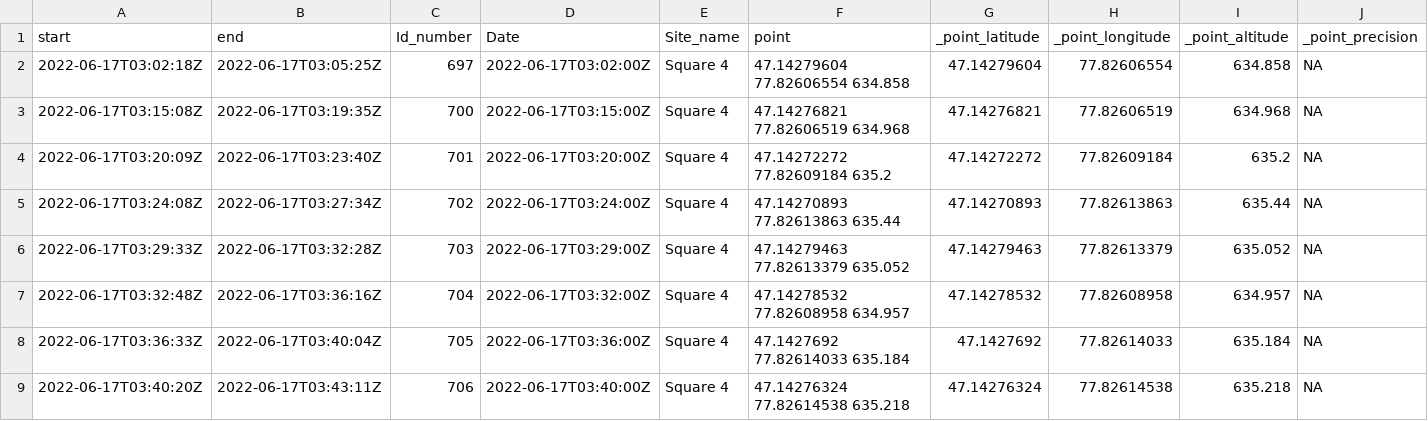
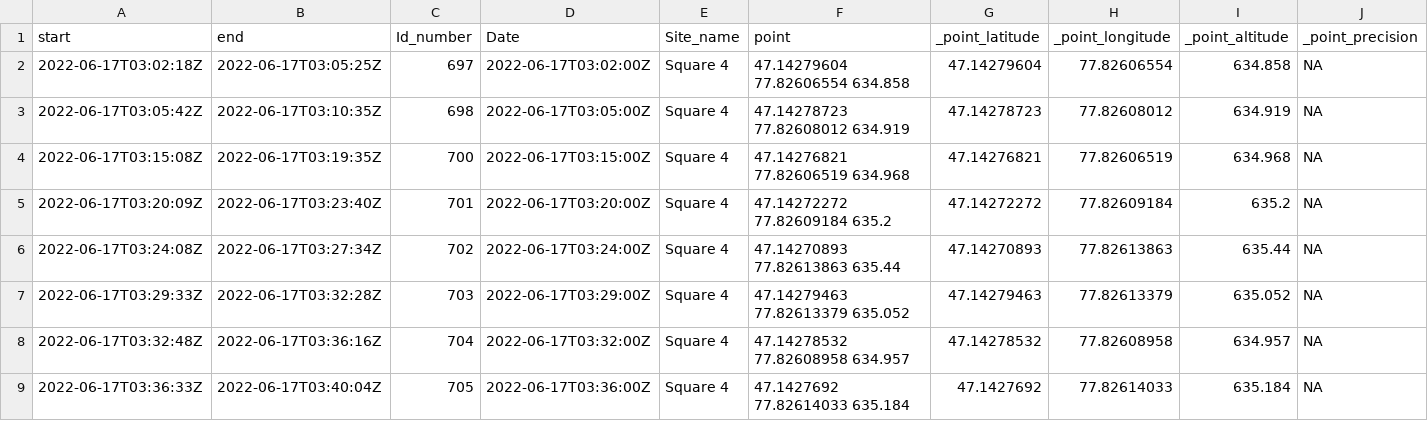
Before and after one commit to cocoemily/survey-analysis, a CSV file: data/artifact-dataframes/p2-artifacts.csv, drawn as a sheet; only a part is shown; the shorter side is filled out with more unchanged rows; rows hold the shown columns only; the diff names each change by its address in the sheet, - before the commit and + after, or states it on an @@ line.

```diff
--- a/data/artifact-dataframes/p2-artifacts.csv
+++ b/data/artifact-dataframes/p2-artifacts.csv
+row 3: 2022-06-17T03:05:42Z | 2022-06-17T03:10:35Z | 698 | 2022-06-17T03:05:00Z | Square 4 | 47.14278723 77.82608012 634.919 | 47.14278723 | 77.82608012 | 634.919 | NA
```
Also changed, not shown: data/artifact-dataframes/p1-artifacts.csv, 26 other files.
